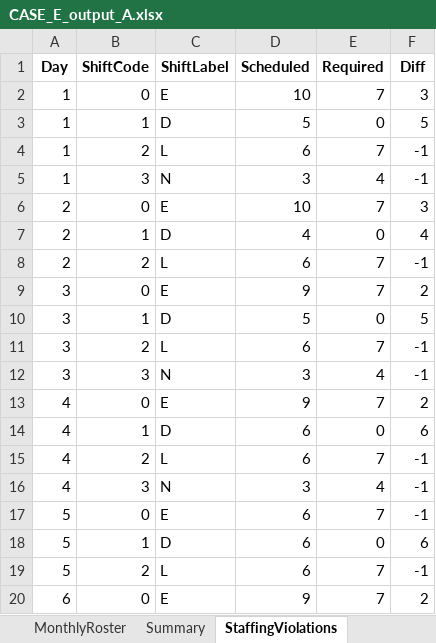
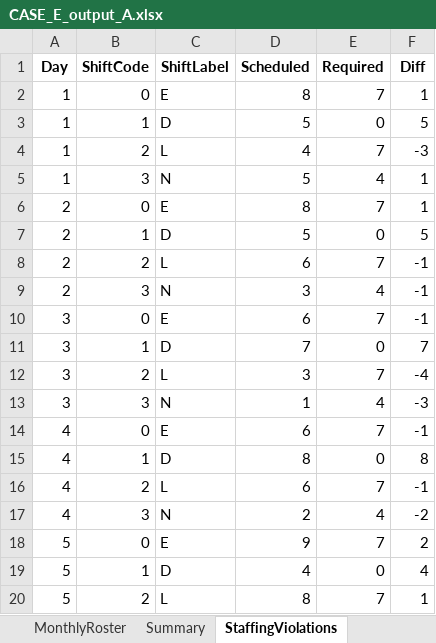
Before and after one commit to LucasGailliaerd/caseEibmcplex, an Excel workbook: CASE_E_output_A.xlsx, sheet StaffingViolations, drawn as a sheet; only a part is shown; values as stored, in another font and other column widths than the file's, no borders; removed rows and columns are numbered as before the commit, all else as after; the diff covers the shown part only; the diff names each change by its address in the sheet, - before the commit and + after, or states it on an @@ line.

```diff
--- a/CASE_E_output_A.xlsx (sheet StaffingViolations)
+++ b/CASE_E_output_A.xlsx (sheet StaffingViolations)
-D2 (Scheduled): 10
+D2 (Scheduled): 8
-F2 (Diff): 3
+F2 (Diff): 1
-D4 (Scheduled): 6
+D4 (Scheduled): 4
-F4 (Diff): -1
+F4 (Diff): -3
-D5 (Scheduled): 3
+D5 (Scheduled): 5
-F5 (Diff): -1
+F5 (Diff): 1
-D6 (Scheduled): 10
+D6 (Scheduled): 8
-F6 (Diff): 3
+F6 (Diff): 1
-D7 (Scheduled): 4
+D7 (Scheduled): 5
-F7 (Diff): 4
+F7 (Diff): 5
+row 9: 2 | 3 | N | 3 | 4 | -1
-D10 (Scheduled): 9
+D10 (Scheduled): 6
-F10 (Diff): 2
+F10 (Diff): -1
-D11 (Scheduled): 5
+D11 (Scheduled): 7
-F11 (Diff): 5
+F11 (Diff): 7
-D12 (Scheduled): 6
+D12 (Scheduled): 3
-F12 (Diff): -1
+F12 (Diff): -4
-D13 (Scheduled): 3
+D13 (Scheduled): 1
-F13 (Diff): -1
+F13 (Diff): -3
-D14 (Scheduled): 9
+D14 (Scheduled): 6
-F14 (Diff): 2
+F14 (Diff): -1
-D15 (Scheduled): 6
+D15 (Scheduled): 8
-F15 (Diff): 6
+F15 (Diff): 8
-D17 (Scheduled): 3
+D17 (Scheduled): 2
-F17 (Diff): -1
+F17 (Diff): -2
-D18 (Scheduled): 6
+D18 (Scheduled): 9
-F18 (Diff): -1
+F18 (Diff): 2
-D19 (Scheduled): 6
+D19 (Scheduled): 4
-F19 (Diff): 6
+F19 (Diff): 4
-D20 (Scheduled): 6
+D20 (Scheduled): 8
-F20 (Diff): -1
+F20 (Diff): 1
-row 20: 6 | 0 | E | 9 | 7 | 2
```
Also changed, not shown: 5 added rows, 9 removed rows and 120 edited cells elsewhere in this sheet, sheet MonthlyRoster, sheet Summary, CASE_E_INPUT.xlsx, 4 other files.
